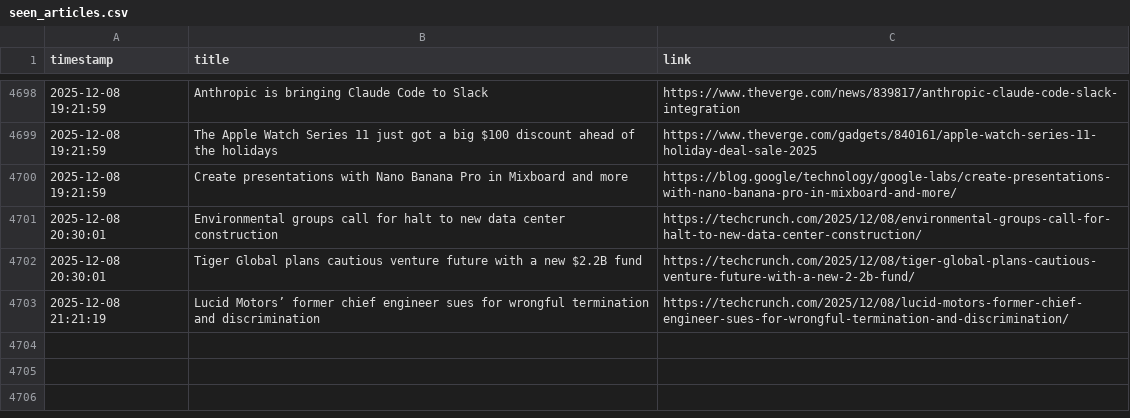
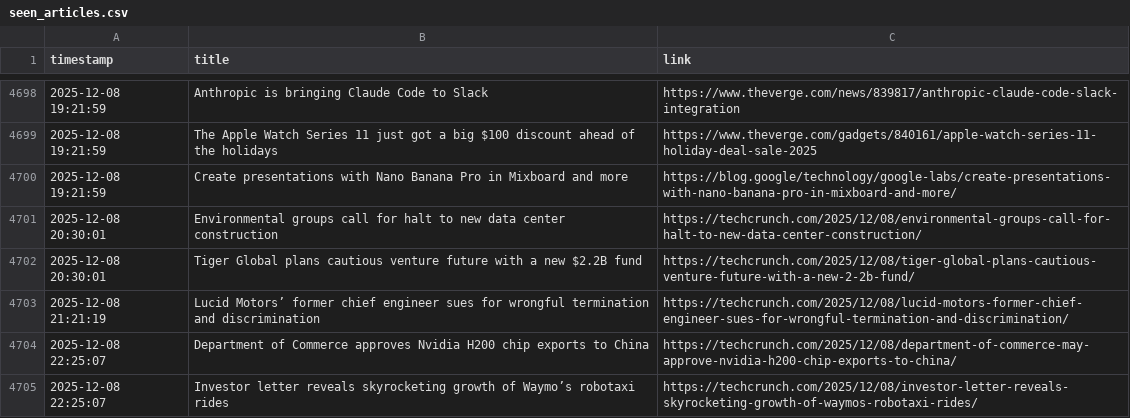
Before and after one commit to DeviPriya-Kolla/AutonomousContentAgent, a CSV file: seen_articles.csv, drawn as a sheet; only a part is shown, gaps mark what is left out.

Commit message:
docs: Update seen articles log

```diff
--- a/seen_articles.csv
+++ b/seen_articles.csv
@@ -4703 +4703,3 @@ timestamp,title,link
 2025-12-08 21:21:19,Lucid Motors’ former chief engineer sues for wrongful termination and discrimination,https://techcrunch.com/2025/12/08/lucid-motors-former-chief-engineer-sues-for-wrongful-termination-and-discrimination/
+2025-12-08 22:25:07,Department of Commerce approves Nvidia H200 chip exports to China,https://techcrunch.com/2025/12/08/department-of-commerce-may-approve-nvidia-h200-chip-exports-to-china/
+2025-12-08 22:25:07,Investor letter reveals skyrocketing growth of Waymo’s robotaxi rides,https://techcrunch.com/2025/12/08/investor-letter-reveals-skyrocketing-growth-of-waymos-robotaxi-rides/
```
